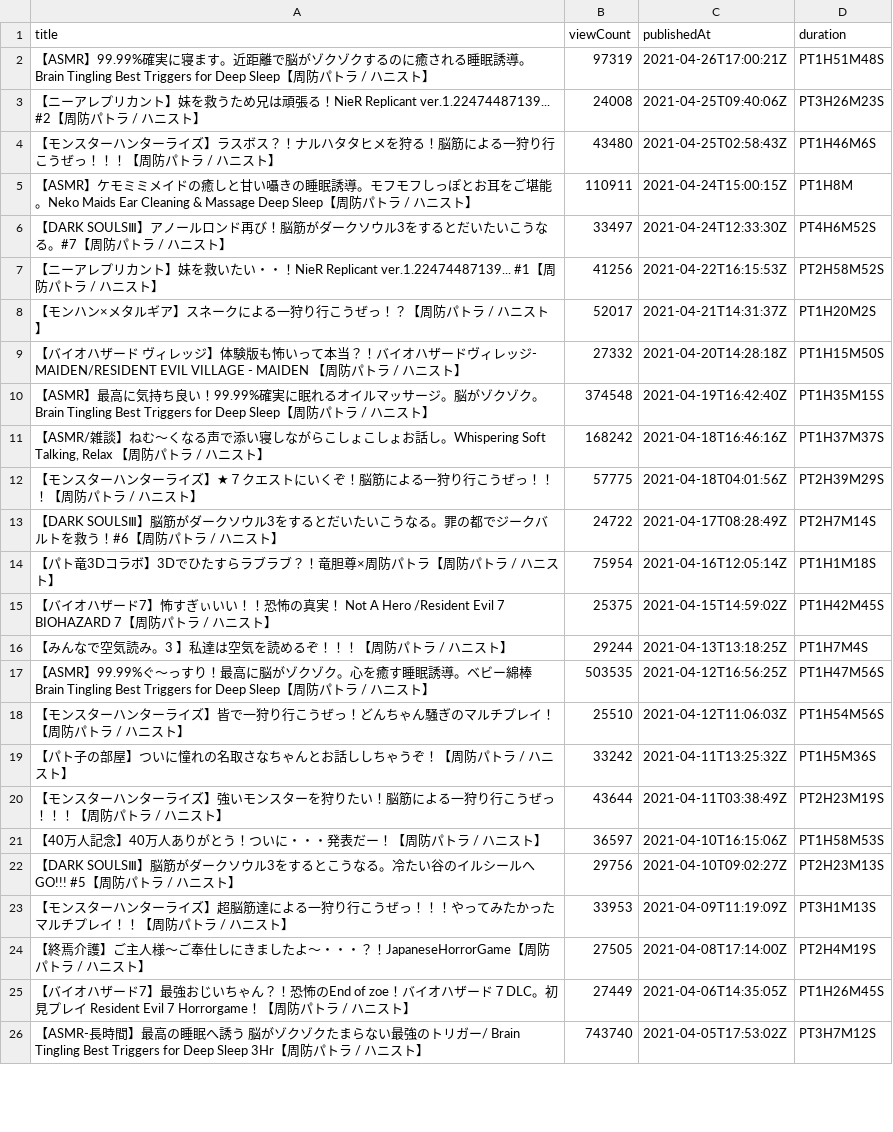
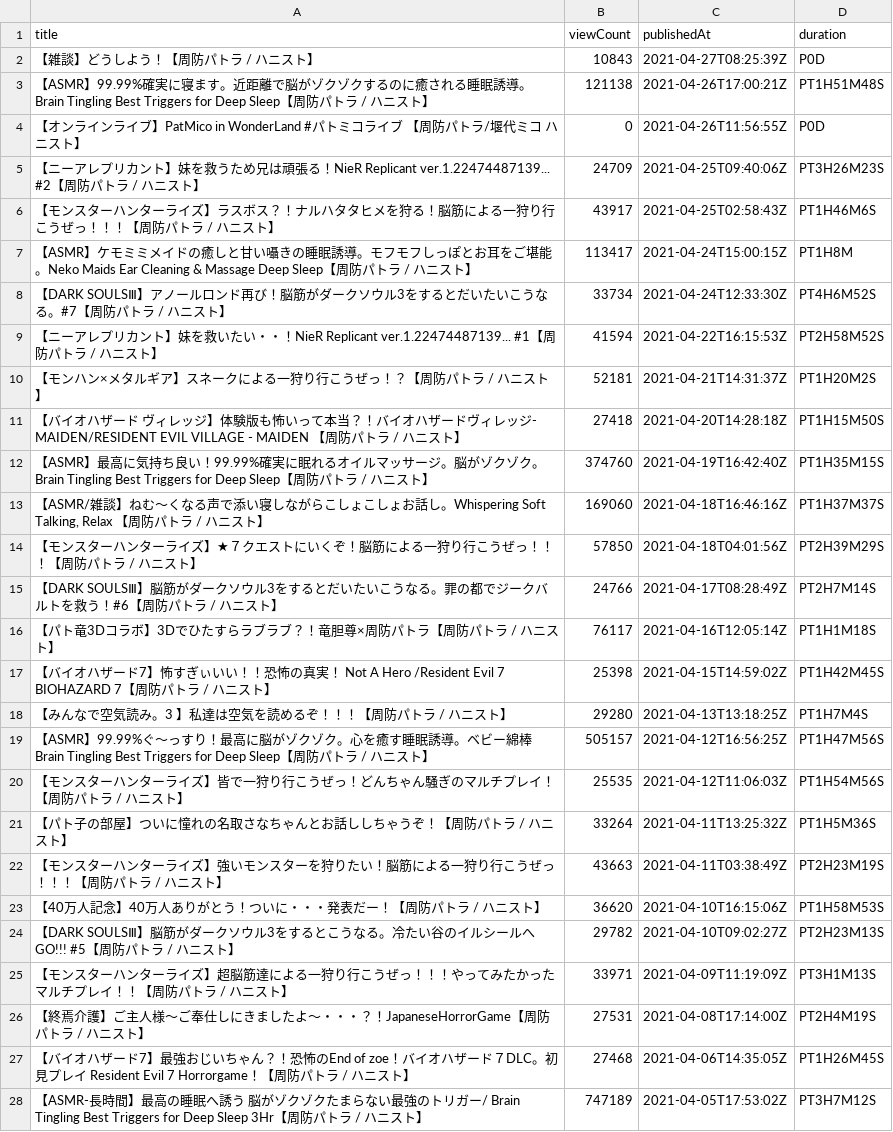
Before and after one commit to publictrain/oshihuya, a CSV file: videos_report_pato.csv, drawn as a sheet; only a part is shown; the diff covers the shown part only.

```diff
--- a/videos_report_pato.csv
+++ b/videos_report_pato.csv
@@ -1,26 +1,28 @@
 title,viewCount,publishedAt,duration
-【ASMR】99.99%確実に寝ます。近距離で脳がゾクゾクするのに癒される睡眠誘導。Brain Tingling Best Triggers for Deep Sleep【周防パトラ / ハニスト】,97319,2021-04-26T17:00:21Z,PT1H51M48S
-【ニーアレプリカント】妹を救うため兄は頑張る！NieR Replicant ver.1.22474487139...　#2【周防パトラ / ハニスト】,24008,2021-04-25T09:40:06Z,PT3H26M23S
-【モンスターハンターライズ】ラスボス？！ナルハタタヒメを狩る！脳筋による一狩り行こうぜっ！！！【周防パトラ / ハニスト】,43480,2021-04-25T02:58:43Z,PT1H46M6S
-【ASMR】ケモミミメイドの癒しと甘い囁きの睡眠誘導。モフモフしっぽとお耳をご堪能。Neko Maids Ear Cleaning & Massage Deep Sleep【周防パトラ / ハニスト】,110911,2021-04-24T15:00:15Z,PT1H8M
-【DARK SOULSⅢ】アノールロンド再び！脳筋がダークソウル3をするとだいたいこうなる。#7【周防パトラ / ハニスト】,33497,2021-04-24T12:33:30Z,PT4H6M52S
-【ニーアレプリカント】妹を救いたい・・！NieR Replicant ver.1.22474487139...　#1【周防パトラ / ハニスト】,41256,2021-04-22T16:15:53Z,PT2H58M52S
-【モンハン×メタルギア】スネークによる一狩り行こうぜっ！？【周防パトラ / ハニスト】,52017,2021-04-21T14:31:37Z,PT1H20M2S
-【バイオハザード ヴィレッジ】体験版も怖いって本当？！バイオハザードヴィレッジ- MAIDEN/RESIDENT EVIL VILLAGE - MAIDEN 【周防パトラ / ハニスト】,27332,2021-04-20T14:28:18Z,PT1H15M50S
-【ASMR】最高に気持ち良い！99.99%確実に眠れるオイルマッサージ。脳がゾクゾク。Brain Tingling Best Triggers for Deep Sleep【周防パトラ / ハニスト】,374548,2021-04-19T16:42:40Z,PT1H35M15S
-"【ASMR/雑談】ねむ～くなる声で添い寝しながらこしょこしょお話し。Whispering Soft Talking, Relax 【周防パトラ / ハニスト】",168242,2021-04-18T16:46:16Z,PT1H37M37S
-【モンスターハンターライズ】★７クエストにいくぞ！脳筋による一狩り行こうぜっ！！！【周防パトラ / ハニスト】,57775,2021-04-18T04:01:56Z,PT2H39M29S
-【DARK SOULSⅢ】脳筋がダークソウル3をするとだいたいこうなる。罪の都でジークバルトを救う！#6【周防パトラ / ハニスト】,24722,2021-04-17T08:28:49Z,PT2H7M14S
-【パト竜3Dコラボ】3Dでひたすらラブラブ？！竜胆尊×周防パトラ【周防パトラ / ハニスト】,75954,2021-04-16T12:05:14Z,PT1H1M18S
-【バイオハザード7】怖すぎぃいい！！恐怖の真実！ Not A Hero /Resident Evil 7　 BIOHAZARD 7【周防パトラ / ハニスト】,25375,2021-04-15T14:59:02Z,PT1H42M45S
-【みんなで空気読み。3 】私達は空気を読めるぞ！！！【周防パトラ / ハニスト】,29244,2021-04-13T13:18:25Z,PT1H7M4S
-【ASMR】99.99%ぐ～っすり！最高に脳がゾクゾク。心を癒す睡眠誘導。ベビー綿棒Brain Tingling Best Triggers for Deep Sleep【周防パトラ / ハニスト】,503535,2021-04-12T16:56:25Z,PT1H47M56S
-【モンスターハンターライズ】皆で一狩り行こうぜっ！どんちゃん騒ぎのマルチプレイ！【周防パトラ / ハニスト】,25510,2021-04-12T11:06:03Z,PT1H54M56S
-【パト子の部屋】ついに憧れの名取さなちゃんとお話ししちゃうぞ！【周防パトラ / ハニスト】,33242,2021-04-11T13:25:32Z,PT1H5M36S
-【モンスターハンターライズ】強いモンスターを狩りたい！脳筋による一狩り行こうぜっ！！！【周防パトラ / ハニスト】,43644,2021-04-11T03:38:49Z,PT2H23M19S
-【40万人記念】40万人ありがとう！ついに・・・発表だー！【周防パトラ / ハニスト】,36597,2021-04-10T16:15:06Z,PT1H58M53S
-【DARK SOULSⅢ】脳筋がダークソウル3をするとこうなる。冷たい谷のイルシールへGO!!!　#5【周防パトラ / ハニスト】,29756,2021-04-10T09:02:27Z,PT2H23M13S
-【モンスターハンターライズ】超脳筋達による一狩り行こうぜっ！！！やってみたかったマルチプレイ！！【周防パトラ / ハニスト】,33953,2021-04-09T11:19:09Z,PT3H1M13S
-【終焉介護】ご主人様～ご奉仕しにきましたよ～・・・？！JapaneseHorrorGame【周防パトラ / ハニスト】,27505,2021-04-08T17:14:00Z,PT2H4M19S
-【バイオハザード7】最強おじいちゃん？！恐怖のEnd of zoe！バイオハザード７DLC。初見プレイ Resident Evil 7 　Horrorgame！【周防パトラ / ハニスト】,27449,2021-04-06T14:35:05Z,PT1H26M45S
-【ASMR-長時間】最高の睡眠へ誘う 脳がゾクゾクたまらない最強のトリガー/ Brain Tingling Best Triggers for Deep Sleep 3Hr【周防パトラ / ハニスト】,743740,2021-04-05T17:53:02Z,PT3H7M12S
+【雑談】どうしよう！【周防パトラ / ハニスト】,10843,2021-04-27T08:25:39Z,P0D
+【ASMR】99.99%確実に寝ます。近距離で脳がゾクゾクするのに癒される睡眠誘導。Brain Tingling Best Triggers for Deep Sleep【周防パトラ / ハニスト】,121138,2021-04-26T17:00:21Z,PT1H51M48S
+【オンラインライブ】PatMico in WonderLand #パトミコライブ 【周防パトラ/堰代ミコ ハニスト】,0,2021-04-26T11:56:55Z,P0D
+【ニーアレプリカント】妹を救うため兄は頑張る！NieR Replicant ver.1.22474487139...　#2【周防パトラ / ハニスト】,24709,2021-04-25T09:40:06Z,PT3H26M23S
+【モンスターハンターライズ】ラスボス？！ナルハタタヒメを狩る！脳筋による一狩り行こうぜっ！！！【周防パトラ / ハニスト】,43917,2021-04-25T02:58:43Z,PT1H46M6S
+【ASMR】ケモミミメイドの癒しと甘い囁きの睡眠誘導。モフモフしっぽとお耳をご堪能。Neko Maids Ear Cleaning & Massage Deep Sleep【周防パトラ / ハニスト】,113417,2021-04-24T15:00:15Z,PT1H8M
+【DARK SOULSⅢ】アノールロンド再び！脳筋がダークソウル3をするとだいたいこうなる。#7【周防パトラ / ハニスト】,33734,2021-04-24T12:33:30Z,PT4H6M52S
+【ニーアレプリカント】妹を救いたい・・！NieR Replicant ver.1.22474487139...　#1【周防パトラ / ハニスト】,41594,2021-04-22T16:15:53Z,PT2H58M52S
+【モンハン×メタルギア】スネークによる一狩り行こうぜっ！？【周防パトラ / ハニスト】,52181,2021-04-21T14:31:37Z,PT1H20M2S
+【バイオハザード ヴィレッジ】体験版も怖いって本当？！バイオハザードヴィレッジ- MAIDEN/RESIDENT EVIL VILLAGE - MAIDEN 【周防パトラ / ハニスト】,27418,2021-04-20T14:28:18Z,PT1H15M50S
+【ASMR】最高に気持ち良い！99.99%確実に眠れるオイルマッサージ。脳がゾクゾク。Brain Tingling Best Triggers for Deep Sleep【周防パトラ / ハニスト】,374760,2021-04-19T16:42:40Z,PT1H35M15S
+"【ASMR/雑談】ねむ～くなる声で添い寝しながらこしょこしょお話し。Whispering Soft Talking, Relax 【周防パトラ / ハニスト】",169060,2021-04-18T16:46:16Z,PT1H37M37S
+【モンスターハンターライズ】★７クエストにいくぞ！脳筋による一狩り行こうぜっ！！！【周防パトラ / ハニスト】,57850,2021-04-18T04:01:56Z,PT2H39M29S
+【DARK SOULSⅢ】脳筋がダークソウル3をするとだいたいこうなる。罪の都でジークバルトを救う！#6【周防パトラ / ハニスト】,24766,2021-04-17T08:28:49Z,PT2H7M14S
+【パト竜3Dコラボ】3Dでひたすらラブラブ？！竜胆尊×周防パトラ【周防パトラ / ハニスト】,76117,2021-04-16T12:05:14Z,PT1H1M18S
+【バイオハザード7】怖すぎぃいい！！恐怖の真実！ Not A Hero /Resident Evil 7　 BIOHAZARD 7【周防パトラ / ハニスト】,25398,2021-04-15T14:59:02Z,PT1H42M45S
+【みんなで空気読み。3 】私達は空気を読めるぞ！！！【周防パトラ / ハニスト】,29280,2021-04-13T13:18:25Z,PT1H7M4S
+【ASMR】99.99%ぐ～っすり！最高に脳がゾクゾク。心を癒す睡眠誘導。ベビー綿棒Brain Tingling Best Triggers for Deep Sleep【周防パトラ / ハニスト】,505157,2021-04-12T16:56:25Z,PT1H47M56S
+【モンスターハンターライズ】皆で一狩り行こうぜっ！どんちゃん騒ぎのマルチプレイ！【周防パトラ / ハニスト】,25535,2021-04-12T11:06:03Z,PT1H54M56S
+【パト子の部屋】ついに憧れの名取さなちゃんとお話ししちゃうぞ！【周防パトラ / ハニスト】,33264,2021-04-11T13:25:32Z,PT1H5M36S
+【モンスターハンターライズ】強いモンスターを狩りたい！脳筋による一狩り行こうぜっ！！！【周防パトラ / ハニスト】,43663,2021-04-11T03:38:49Z,PT2H23M19S
+【40万人記念】40万人ありがとう！ついに・・・発表だー！【周防パトラ / ハニスト】,36620,2021-04-10T16:15:06Z,PT1H58M53S
+【DARK SOULSⅢ】脳筋がダークソウル3をするとこうなる。冷たい谷のイルシールへGO!!!　#5【周防パトラ / ハニスト】,29782,2021-04-10T09:02:27Z,PT2H23M13S
+【モンスターハンターライズ】超脳筋達による一狩り行こうぜっ！！！やってみたかったマルチプレイ！！【周防パトラ / ハニスト】,33971,2021-04-09T11:19:09Z,PT3H1M13S
+【終焉介護】ご主人様～ご奉仕しにきましたよ～・・・？！JapaneseHorrorGame【周防パトラ / ハニスト】,27531,2021-04-08T17:14:00Z,PT2H4M19S
+【バイオハザード7】最強おじいちゃん？！恐怖のEnd of zoe！バイオハザード７DLC。初見プレイ Resident Evil 7 　Horrorgame！【周防パトラ / ハニスト】,27468,2021-04-06T14:35:05Z,PT1H26M45S
+【ASMR-長時間】最高の睡眠へ誘う 脳がゾクゾクたまらない最強のトリガー/ Brain Tingling Best Triggers for Deep Sleep 3Hr【周防パトラ / ハニスト】,747189,2021-04-05T17:53:02Z,PT3H7M12S
```
Also changed, not shown: 3 removed rows and 113 edited cells elsewhere in this file, videos_report_kuku.csv, videos_report_miko.csv, 20 other files.
